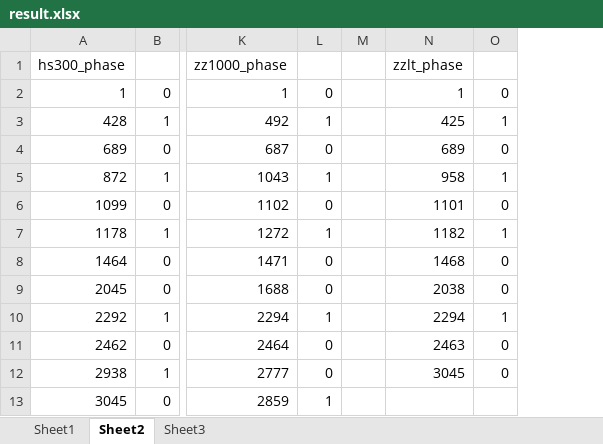
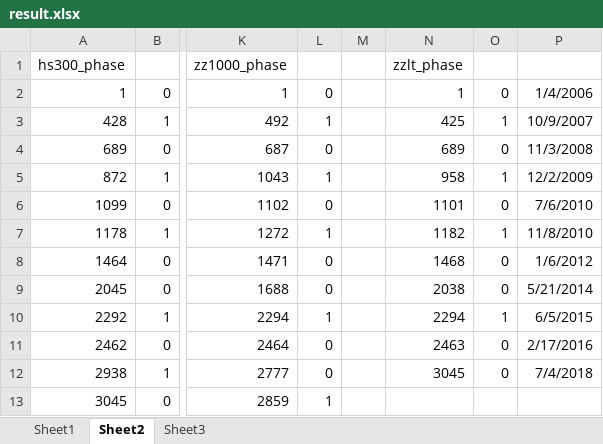
Before and after one commit to jisifan/mutual-fund-analysis, an Excel workbook: result.xlsx, sheet Sheet2, drawn as a sheet; only a part is shown, gaps mark what is left out; values as stored, in another font and other column widths than the file's, no borders; the diff names each change by its address in the sheet, - before the commit and + after, or states it on an @@ line.

```diff
--- a/result.xlsx (sheet Sheet2)
+++ b/result.xlsx (sheet Sheet2)
+column P, rows 2-12: 1/4/2006 | 10/9/2007 | 11/3/2008 | 12/2/2009 | 7/6/2010 | 11/8/2010 | 1/6/2012 | 5/21/2014 | 6/5/2015 | 2/17/2016 | 7/4/2018
```
Also changed, not shown: sheet Sheet3, charts or pictures, 2 other files.
